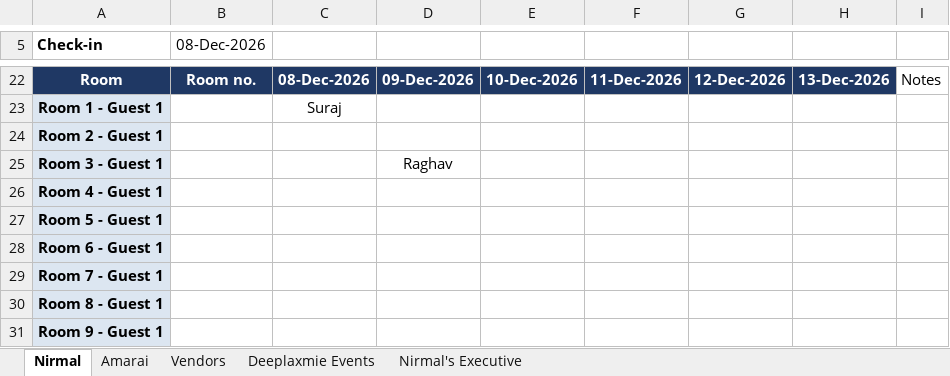
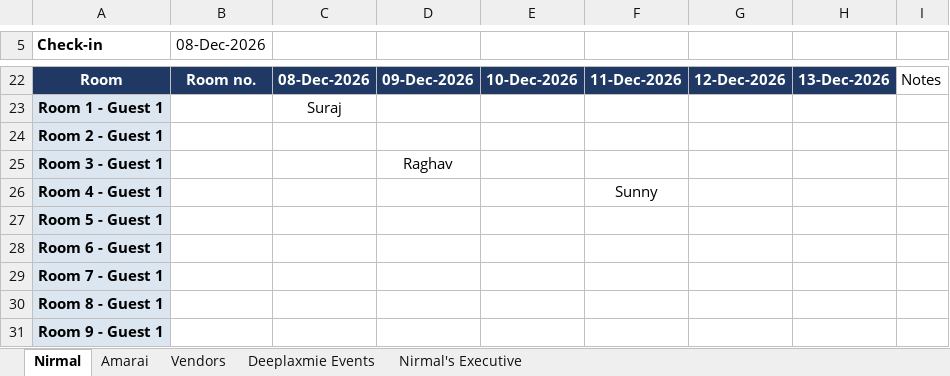
Before and after one commit to surajsingh81/wedding_tracker, an Excel workbook: Wedding_Expense_Tracker_Dec2026.xlsx, sheet Nirmal, drawn as a sheet; only a part is shown, gaps mark what is left out; values as stored, in another font and other column widths than the file's, no borders; the diff names each change by its address in the sheet, - before the commit and + after, or states it on an @@ line.

```diff
--- a/Wedding_Expense_Tracker_Dec2026.xlsx (sheet Nirmal)
+++ b/Wedding_Expense_Tracker_Dec2026.xlsx (sheet Nirmal)
-F26: (empty)
+F26: Sunny
```
Also changed, not shown: 2 other files.
